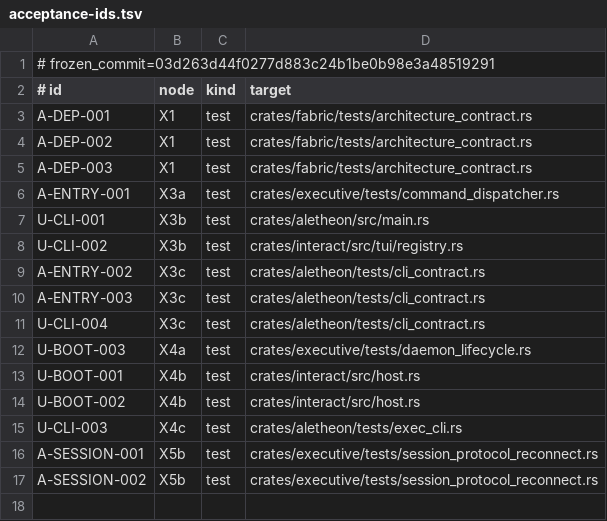
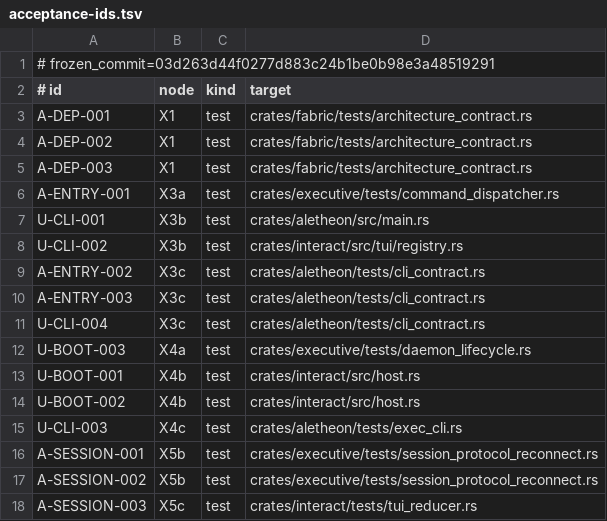
Before and after one commit to Aurobear/aletheon, a TSV file: config/architecture/acceptance-ids.tsv, drawn as a sheet; the diff names each change by its address in the sheet, - before the commit and + after, or states it on an @@ line.

Commit message:
feat(tui): rebuild sessions from canonical projections
The TUI still used compatibility resume/list calls and retained local session
projection behavior, leaving reconnect and local-state-loss recovery dependent
on client-owned state.

- load session discovery and resume state through versioned daemon read models
- poll bounded event pages after the authoritative snapshot cursor
- reject gaps and out-of-order pages before mutating view state
- add A-SESSION-003 replay and local-state-loss coverage
- record focused validation while aggregate deployment remains deferred

```diff
--- a/config/architecture/acceptance-ids.tsv
+++ b/config/architecture/acceptance-ids.tsv
+row 18: A-SESSION-003 | X5c | test | crates/interact/tests/tui_reducer.rs
```
Also changed, not shown: 10 other files.
